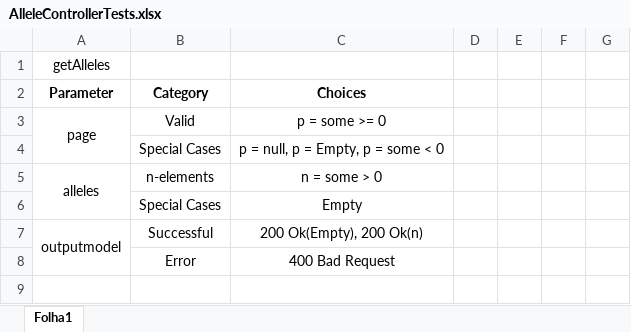
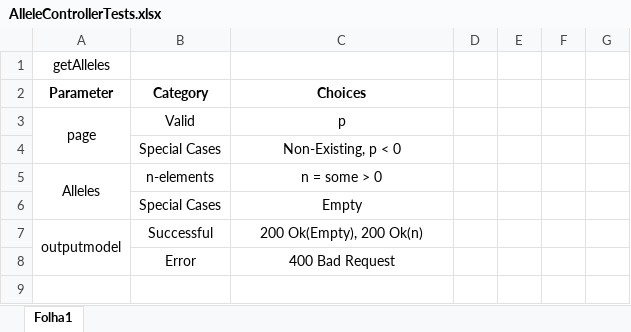
Before and after one commit to phyloviz/phyloDB, an Excel workbook: docs/test cases/allele/AlleleControllerTests.xlsx, sheet Folha1, drawn as a sheet; only a part is shown; values as stored, in another font and other column widths than the file's, no borders; the diff covers the shown part only; the diff names each change by its address in the sheet, - before the commit and + after, or states it on an @@ line.

```diff
--- a/docs/test cases/allele/AlleleControllerTests.xlsx (sheet Folha1)
+++ b/docs/test cases/allele/AlleleControllerTests.xlsx (sheet Folha1)
-C3: p = some >= 0
+C3: p
-C4: p = null, p = Empty, p = some < 0
+C4: Non-Existing, p < 0
-A5: alleles
+A5: Alleles
```
Also changed, not shown: 13 added rows, 19 removed rows, 2 moved rows, 33 edited cells and merged cells elsewhere in this sheet, docs/test cases/allele/AlleleRepositoryTests.xlsx, docs/test cases/allele/AlleleServiceTests.xlsx, 25 other files.
